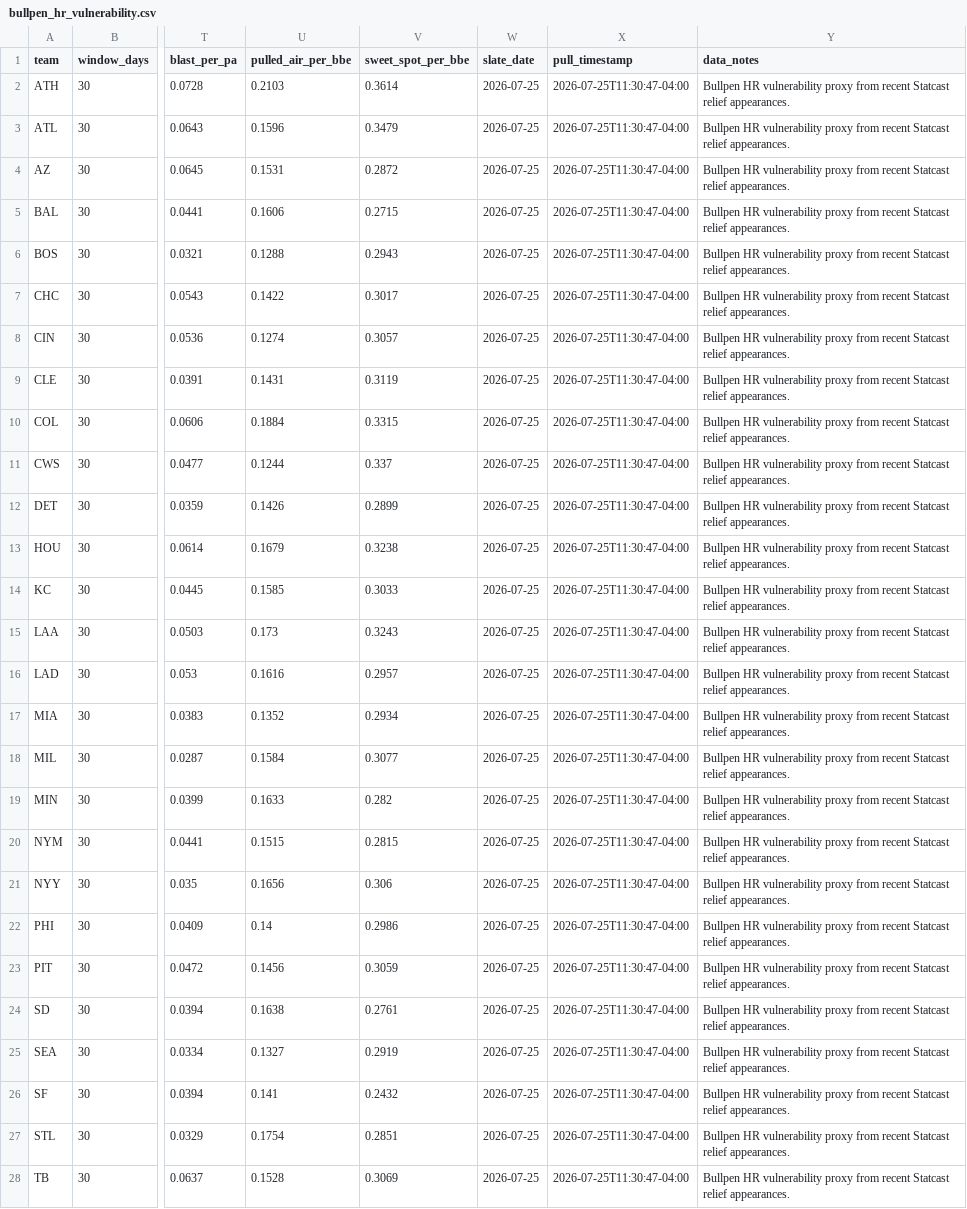
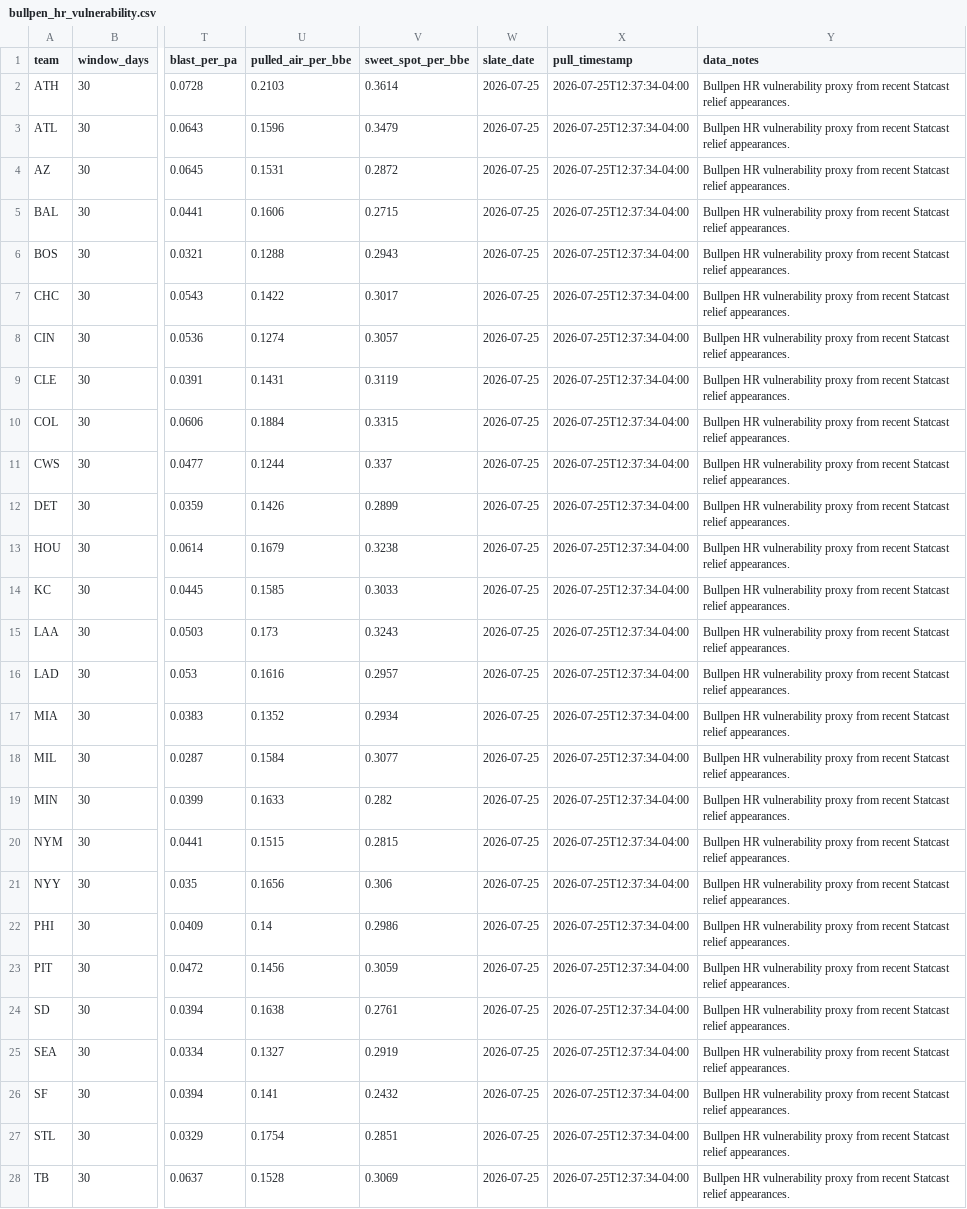
Before and after one commit to ryanjcosborne-ai/mlb-hr-data-pipeline, a CSV file: data/bullpen_hr_vulnerability.csv, drawn as a sheet; only a part is shown, gaps mark what is left out; the diff covers the shown part only; the diff names each change by its address in the sheet, - before the commit and + after, or states it on an @@ line.

```diff
--- a/data/bullpen_hr_vulnerability.csv
+++ b/data/bullpen_hr_vulnerability.csv
-X2:X28 (pull_timestamp): 2026-07-25T11:30:47-04:00
+X2:X28 (pull_timestamp): 2026-07-25T12:37:34-04:00
```
Also changed, not shown: 3 edited cells elsewhere in this file, data/pitch_type_batter_damage.csv, data/pitch_type_pitcher_vulnerability.csv, 3 other files.
